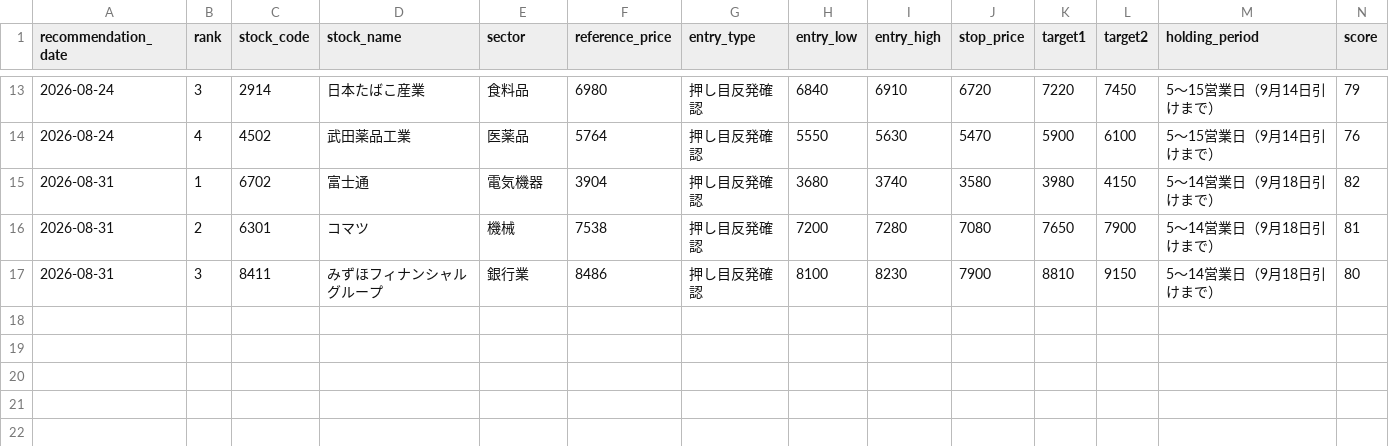
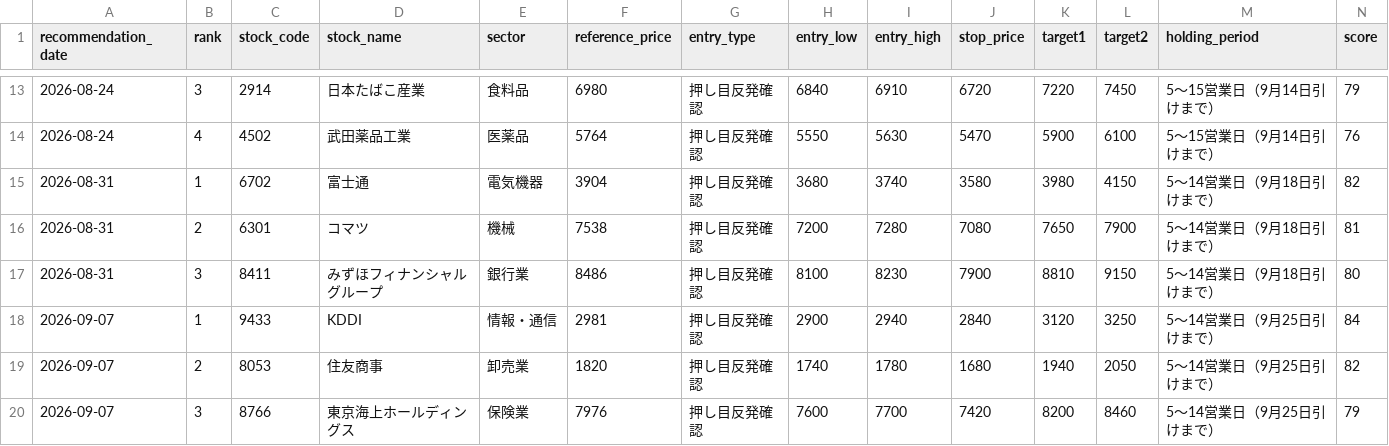
Before and after one commit to masurinkun/swing-ai-lab, a CSV file: history/recommendations.csv, drawn as a sheet; only a part is shown, gaps mark what is left out; rows hold the shown columns only; the diff names each change by its address in the sheet, - before the commit and + after, or states it on an @@ line.

```diff
--- a/history/recommendations.csv
+++ b/history/recommendations.csv
+row 18: 2026-09-07 | 1 | 9433 | KDDI | 情報・通信 | 2981 | 押し目反発確認 | 2900 | 2940 | 2840 | 3120 | 3250 | 5〜14営業日（9月25日引けまで） | 84
+row 19: 2026-09-07 | 2 | 8053 | 住友商事 | 卸売業 | 1820 | 押し目反発確認 | 1740 | 1780 | 1680 | 1940 | 2050 | 5〜14営業日（9月25日引けまで） | 82
+row 20: 2026-09-07 | 3 | 8766 | 東京海上ホールディングス | 保険業 | 7976 | 押し目反発確認 | 7600 | 7700 | 7420 | 8200 | 8460 | 5〜14営業日（9月25日引けまで） | 79
```
Also changed, not shown: history/evaluations.csv, history/market_environment.csv, 3 other files.
